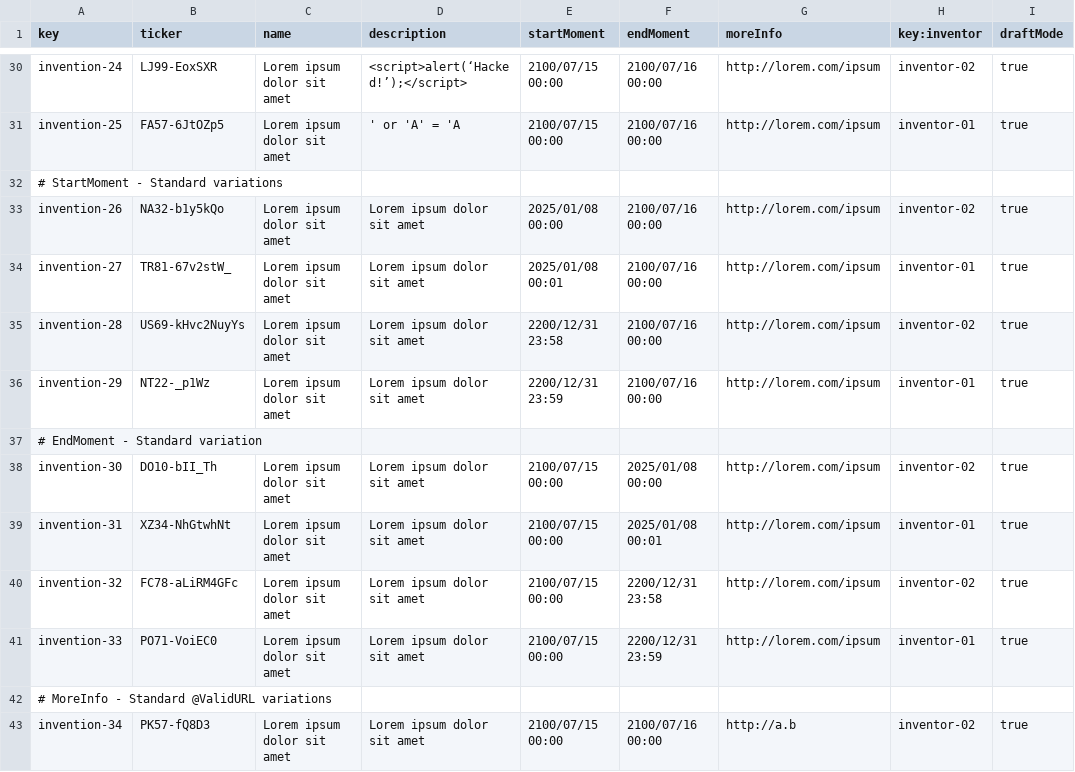
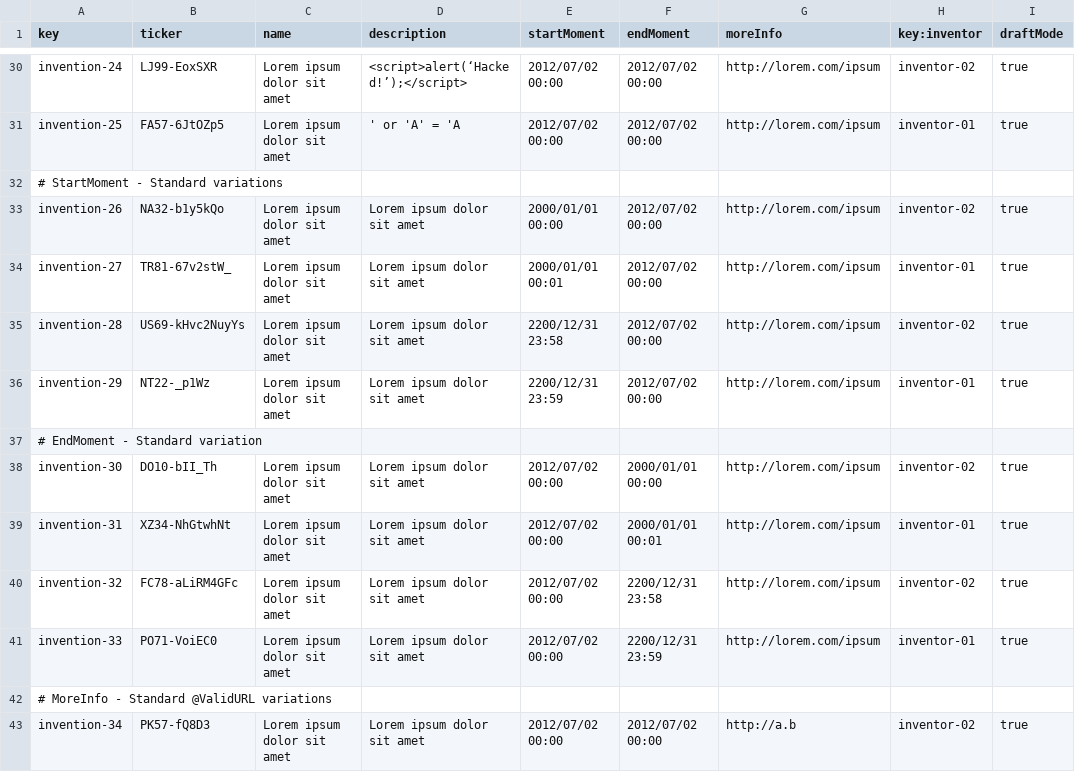
Before and after one commit to jesrammar/Acme-Starters-B, a CSV file: src/main/resources/WEB-INF/data/sample/batch-01/invention.csv, drawn as a sheet; only a part is shown, gaps mark what is left out; the diff covers the shown part only; the diff names each change by its address in the sheet, - before the commit and + after, or states it on an @@ line.

Commit message:
chore: Changed moments base and variations forms in invention.csv

```diff
--- a/src/main/resources/WEB-INF/data/sample/batch-01/invention.csv
+++ b/src/main/resources/WEB-INF/data/sample/batch-01/invention.csv
-E30:E31 (startMoment): 2100/07/15 00:00
+E30:E31 (startMoment): 2012/07/02 00:00
-F30:F31 (endMoment): 2100/07/16 00:00
+F30:F31 (endMoment): 2012/07/02 00:00
-E33 (startMoment): 2025/01/08 00:00
+E33 (startMoment): 2000/01/01 00:00
-F33:F36 (endMoment): 2100/07/16 00:00
+F33:F36 (endMoment): 2012/07/02 00:00
-E34 (startMoment): 2025/01/08 00:01
+E34 (startMoment): 2000/01/01 00:01
-E38:E41 (startMoment): 2100/07/15 00:00
+E38:E41 (startMoment): 2012/07/02 00:00
-F38 (endMoment): 2025/01/08 00:00
+F38 (endMoment): 2000/01/01 00:00
-F39 (endMoment): 2025/01/08 00:01
+F39 (endMoment): 2000/01/01 00:01
-E43 (startMoment): 2100/07/15 00:00
+E43 (startMoment): 2012/07/02 00:00
-F43 (endMoment): 2100/07/16 00:00
+F43 (endMoment): 2012/07/02 00:00
```
Also changed, not shown: 80 edited cells elsewhere in this file.
